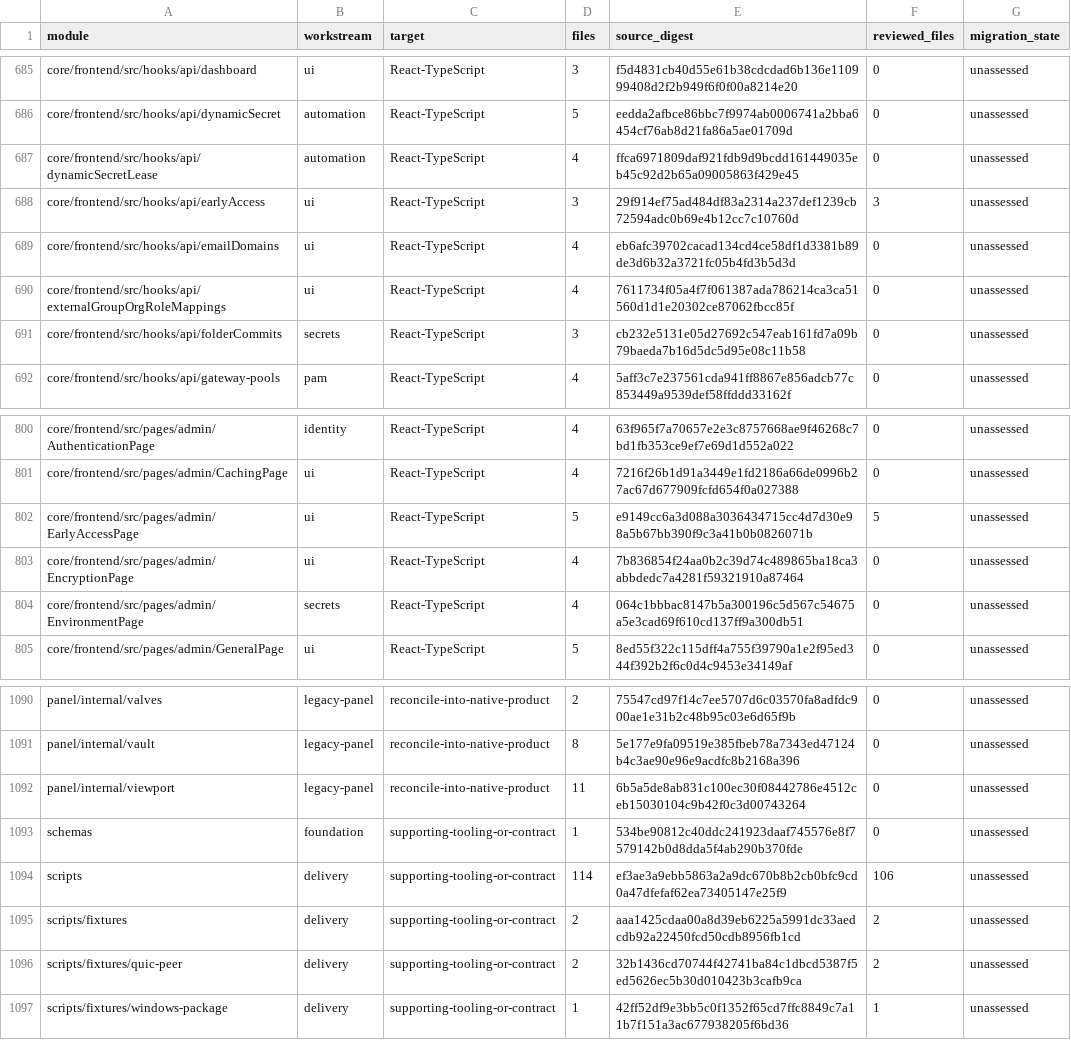
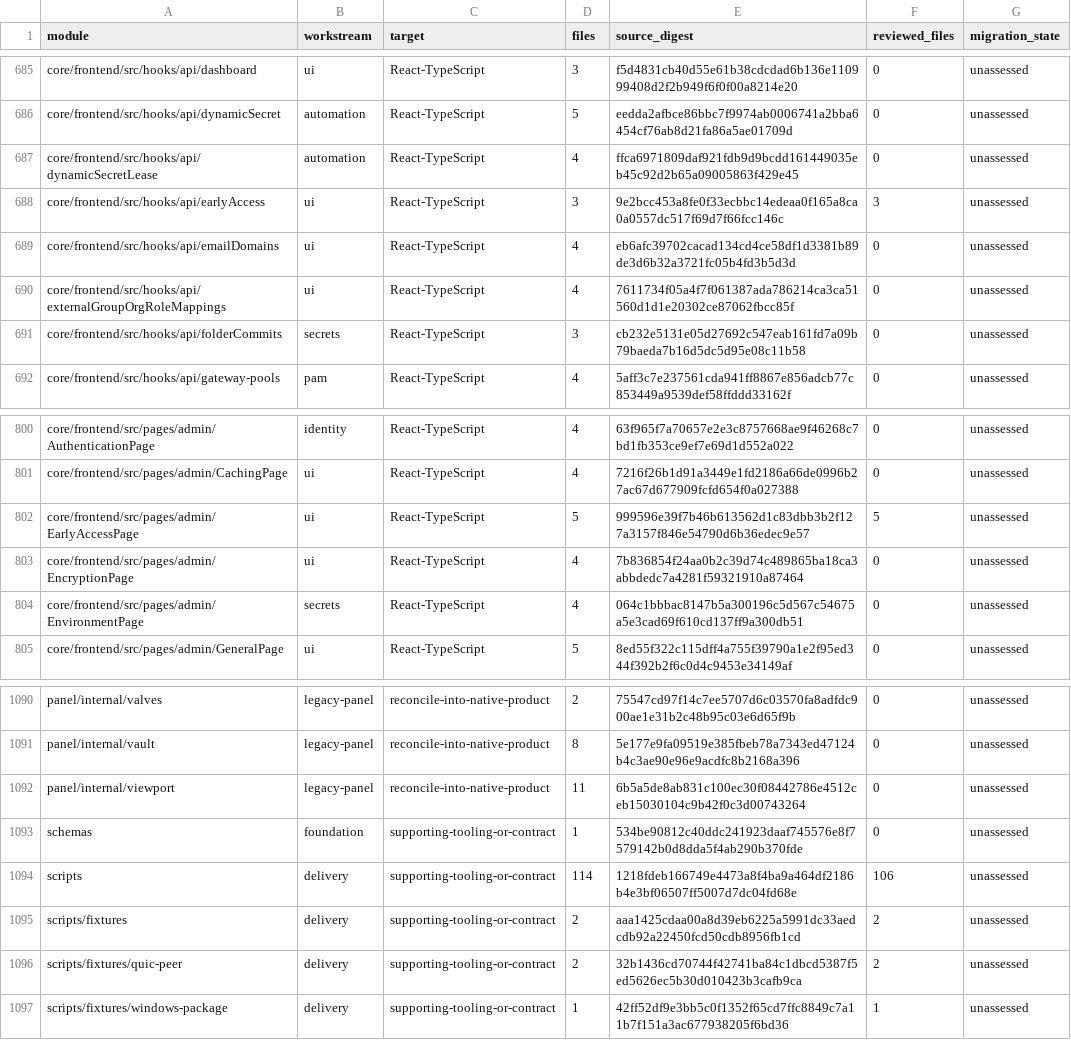
Before and after one commit to shippinAI/vaultix, a TSV file: docs/migration/generated/modules.tsv, drawn as a sheet; only a part is shown, gaps mark what is left out; the diff covers the shown part only.

```diff
--- a/docs/migration/generated/modules.tsv
+++ b/docs/migration/generated/modules.tsv
@@ -687,3 +687,3 @@ core/frontend/src/hooks/api/dynamicSecret	automation	React-TypeScript	5	eedda2af
 core/frontend/src/hooks/api/dynamicSecretLease	automation	React-TypeScript	4	ffca6971809daf921fdb9d9bcdd161449035eb45c92d2b65a09005863f429e45	0	unassessed
-core/frontend/src/hooks/api/earlyAccess	ui	React-TypeScript	3	29f914ef75ad484df83a2314a237def1239cb72594adc0b69e4b12cc7c10760d	3	unassessed
+core/frontend/src/hooks/api/earlyAccess	ui	React-TypeScript	3	9e2bcc453a8fe0f33ecbbc14edeaa0f165a8ca0a0557dc517f69d7f66fcc146c	3	unassessed
 core/frontend/src/hooks/api/emailDomains	ui	React-TypeScript	4	eb6afc39702cacad134cd4ce58df1d3381b89de3d6b32a3721fc05b4fd3b5d3d	0	unassessed
@@ -801,3 +801,3 @@ core/frontend/src/pages/admin/AuthenticationPage	identity	React-TypeScript	4	63f
 core/frontend/src/pages/admin/CachingPage	ui	React-TypeScript	4	7216f26b1d91a3449e1fd2186a66de0996b27ac67d677909fcfd654f0a027388	0	unassessed
-core/frontend/src/pages/admin/EarlyAccessPage	ui	React-TypeScript	5	e9149cc6a3d088a3036434715cc4d7d30e98a5b67bb390f9c3a41b0b0826071b	5	unassessed
+core/frontend/src/pages/admin/EarlyAccessPage	ui	React-TypeScript	5	999596e39f7b46b613562d1c83dbb3b2f127a3157f846e54790d6b36edec9e57	5	unassessed
 core/frontend/src/pages/admin/EncryptionPage	ui	React-TypeScript	4	7b836854f24aa0b2c39d74c489865ba18ca3abbdedc7a4281f59321910a87464	0	unassessed
@@ -1093,3 +1093,3 @@ panel/internal/viewport	legacy-panel	reconcile-into-native-product	11	6b5a5de8ab
 schemas	foundation	supporting-tooling-or-contract	1	534be90812c40ddc241923daaf745576e8f7579142b0d8dda5f4ab290b370fde	0	unassessed
-scripts	delivery	supporting-tooling-or-contract	114	ef3ae3a9ebb5863a2a9dc670b8b2cb0bfc9cd0a47dfefaf62ea73405147e25f9	106	unassessed
+scripts	delivery	supporting-tooling-or-contract	114	1218fdeb166749e4473a8f4ba9a464df2186b4e3bf06507ff5007d7dc04fd68e	106	unassessed
 scripts/fixtures	delivery	supporting-tooling-or-contract	2	aaa1425cdaa00a8d39eb6225a5991dc33aedcdb92a22450fcd50cdb8956fb1cd	2	unassessed
```
Also changed, not shown: 6 edited cells elsewhere in this file, 26 other files.
